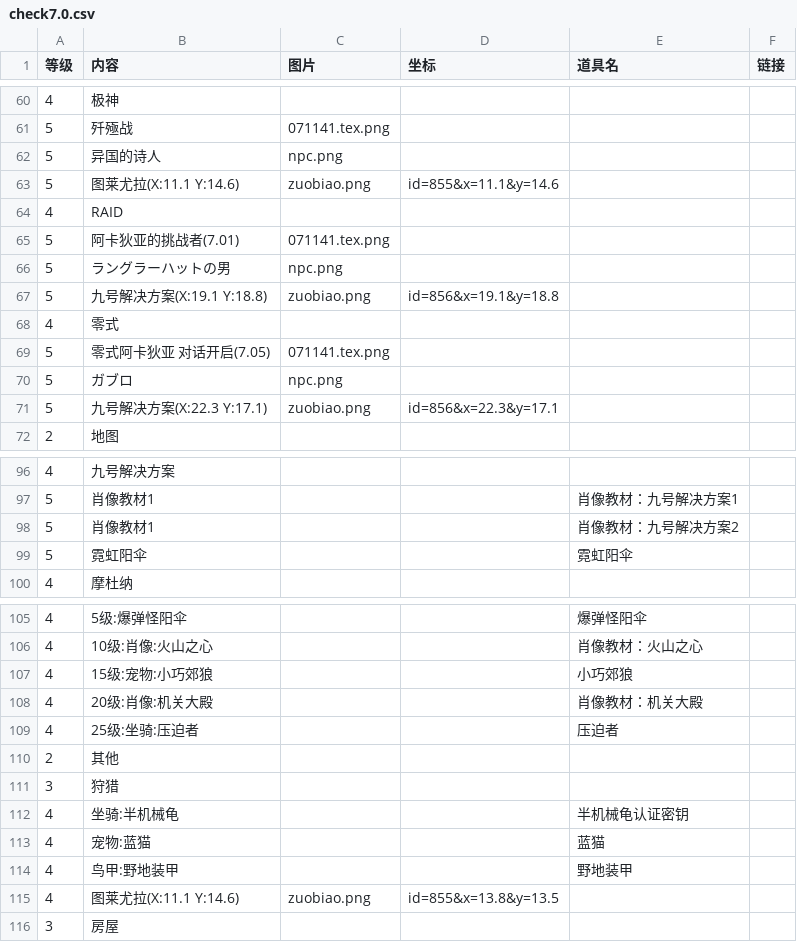
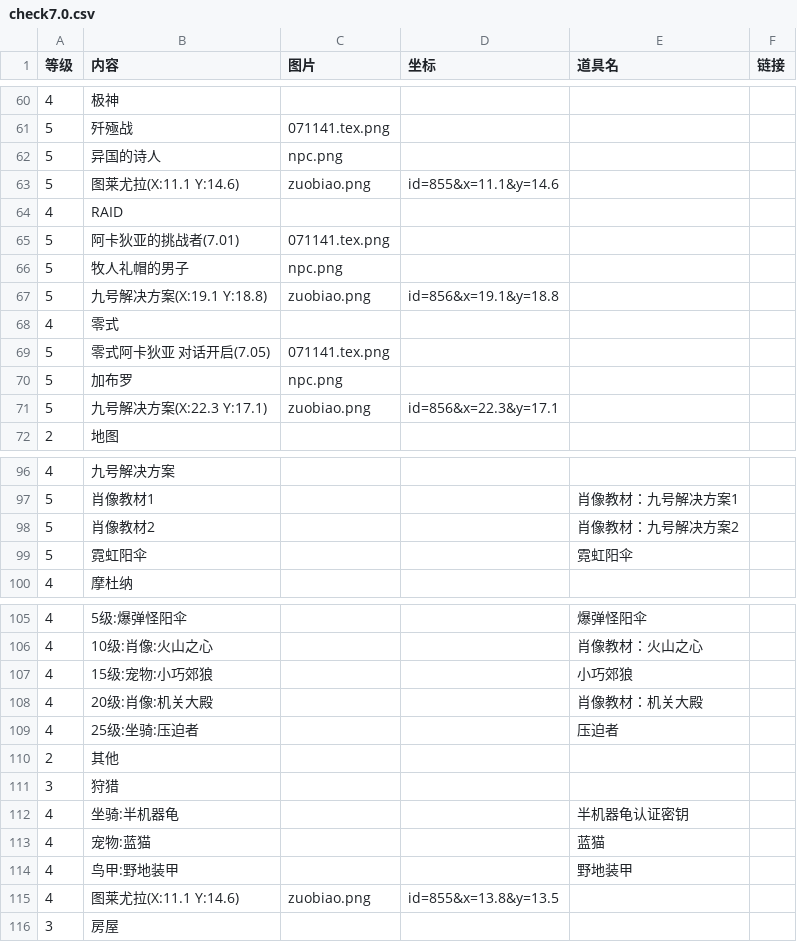
Before and after one commit to ffxiv-cn/tools.ffxiv.cn, a CSV file: lajipai/csv/check7.0.csv, drawn as a sheet; only a part is shown, gaps mark what is left out; the diff names each change by its address in the sheet, - before the commit and + after, or states it on an @@ line.

```diff
--- a/lajipai/csv/check7.0.csv
+++ b/lajipai/csv/check7.0.csv
-B66 (内容): ラングラーハットの男
+B66 (内容): 牧人礼帽的男子
-B70 (内容): ガブロ
+B70 (内容): 加布罗
-B98 (内容): 肖像教材1
+B98 (内容): 肖像教材2
-B112 (内容): 坐骑:半机械龟
+B112 (内容): 坐骑:半机器龟
-E112 (道具名): 半机械龟认证密钥
+E112 (道具名): 半机器龟认证密钥
```
Also changed, not shown: lajipai/csv/mounts.csv, lajipai/csv/pets.csv, 3 other files.
